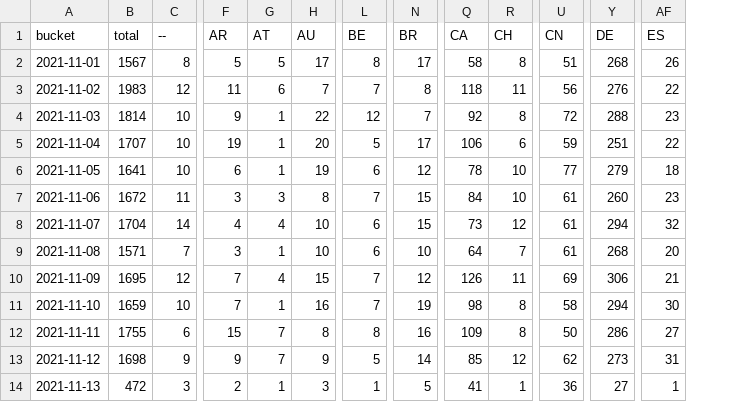
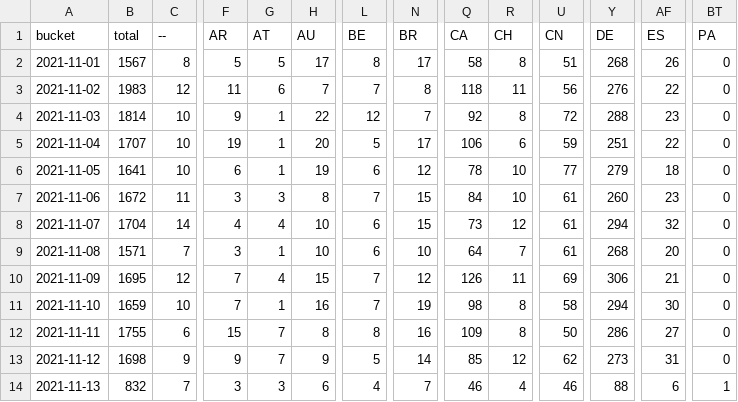
Before and after one commit to dtinth/jamulus-usage-stats, a CSV file: daily/2021/11.csv, drawn as a sheet; only a part is shown, gaps mark what is left out; the diff covers the shown part only; the diff names each change by its address in the sheet, - before the commit and + after, or states it on an @@ line.

```diff
--- a/daily/2021/11.csv
+++ b/daily/2021/11.csv
+column BT (PA), rows 2-14: 0 | 0 | 0 | 0 | 0 | 0 | 0 | 0 | 0 | 0 | 0 | 0 | 1
-B14 (total): 472
+B14 (total): 832
-C14 (--): 3
+C14 (--): 7
-F14 (AR): 2
+F14 (AR): 3
-G14 (AT): 1
+G14 (AT): 3
-H14 (AU): 3
+H14 (AU): 6
-L14 (BE): 1
+L14 (BE): 4
-N14 (BR): 5
+N14 (BR): 7
-Q14 (CA): 41
+Q14 (CA): 46
-R14 (CH): 1
+R14 (CH): 4
-U14 (CN): 36
+U14 (CN): 46
-Y14 (DE): 27
+Y14 (DE): 88
-AF14 (ES): 1
+AF14 (ES): 6
```
Also changed, not shown: 25 edited cells elsewhere in this file, hourly/2021/11-07.csv.
